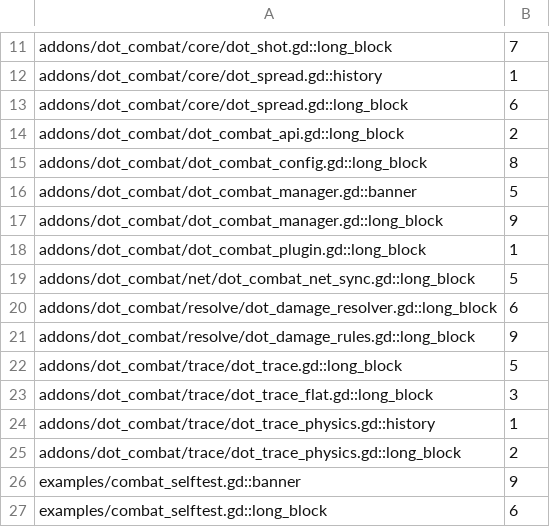
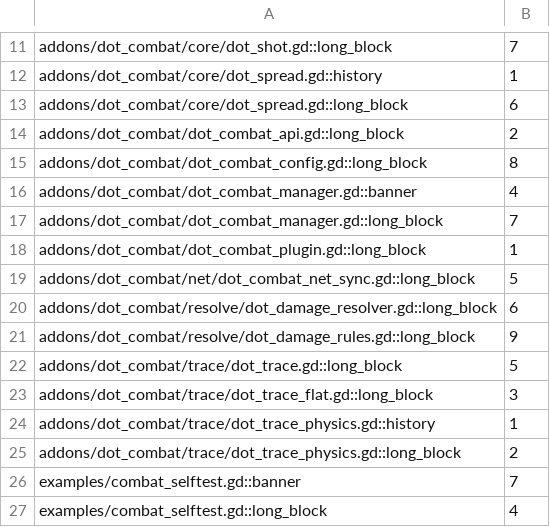
Before and after one commit to modcommunity/dot-combat, a TSV file: ci/efficiency/comments.tsv, drawn as a sheet; only a part is shown, gaps mark what is left out.

```diff
--- a/ci/efficiency/comments.tsv
+++ b/ci/efficiency/comments.tsv
@@ -15,4 +15,4 @@ addons/dot_combat/dot_combat_api.gd::long_block	2
 addons/dot_combat/dot_combat_config.gd::long_block	8
-addons/dot_combat/dot_combat_manager.gd::banner	5
-addons/dot_combat/dot_combat_manager.gd::long_block	9
+addons/dot_combat/dot_combat_manager.gd::banner	4
+addons/dot_combat/dot_combat_manager.gd::long_block	7
 addons/dot_combat/dot_combat_plugin.gd::long_block	1
@@ -25,3 +25,3 @@ addons/dot_combat/trace/dot_trace_physics.gd::history	1
 addons/dot_combat/trace/dot_trace_physics.gd::long_block	2
-examples/combat_selftest.gd::banner	9
-examples/combat_selftest.gd::long_block	6
+examples/combat_selftest.gd::banner	7
+examples/combat_selftest.gd::long_block	4
```
Also changed, not shown: 8 other files.
